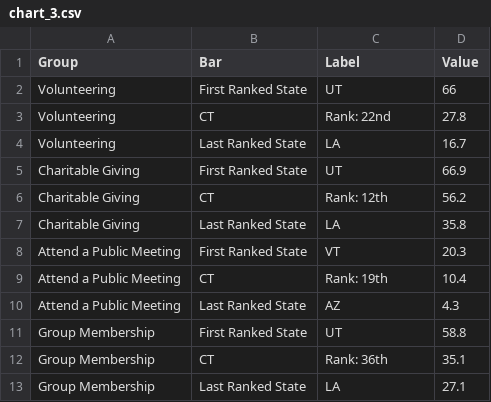
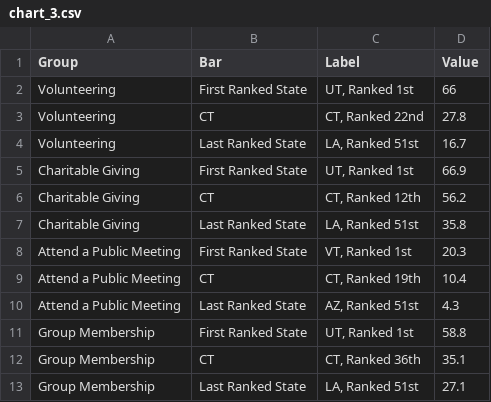
Before and after one commit to CT-Data-Collaborative/civic-health, a CSV file: static/dist/data/csv/chart_3.csv, drawn as a sheet.

Commit message:
More minor css changes. Implemented d3 based tooltips for bar charts and grouped bar charts

```diff
--- a/static/dist/data/csv/chart_3.csv
+++ b/static/dist/data/csv/chart_3.csv
@@ -1,13 +1,13 @@
 Group,Bar,Label,Value
-Volunteering,First Ranked State,UT,66
-Volunteering,CT,Rank: 22nd,27.8
-Volunteering,Last Ranked State,LA,16.7
-Charitable Giving,First Ranked State,UT,66.9
-Charitable Giving,CT,Rank: 12th,56.2
-Charitable Giving,Last Ranked State,LA,35.8
-Attend a Public Meeting,First Ranked State,VT,20.3
-Attend a Public Meeting,CT,Rank: 19th,10.4
-Attend a Public Meeting,Last Ranked State,AZ,4.3
-Group Membership,First Ranked State,UT,58.8
-Group Membership,CT,Rank: 36th,35.1
-Group Membership,Last Ranked State,LA,27.1
+Volunteering,First Ranked State,"UT, Ranked 1st",66
+Volunteering,CT,"CT, Ranked 22nd",27.8
+Volunteering,Last Ranked State,"LA, Ranked 51st",16.7
+Charitable Giving,First Ranked State,"UT, Ranked 1st",66.9
+Charitable Giving,CT,"CT, Ranked 12th",56.2
+Charitable Giving,Last Ranked State,"LA, Ranked 51st",35.8
+Attend a Public Meeting,First Ranked State,"VT, Ranked 1st",20.3
+Attend a Public Meeting,CT,"CT, Ranked 19th",10.4
+Attend a Public Meeting,Last Ranked State,"AZ, Ranked 51st",4.3
+Group Membership,First Ranked State,"UT, Ranked 1st",58.8
+Group Membership,CT,"CT, Ranked 36th",35.1
+Group Membership,Last Ranked State,"LA, Ranked 51st",27.1
```
Also changed, not shown: static/dist/data/csv/chart_6.csv, 8 other files.
